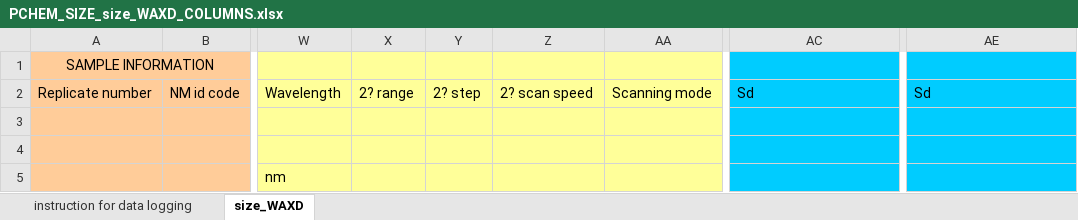
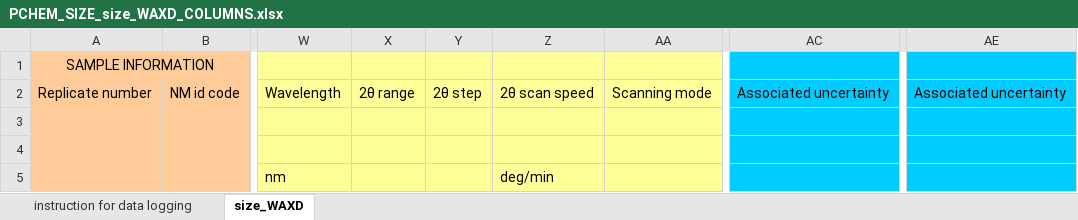
Before and after one commit to enanomapper/nmdataparser, an Excel workbook: enmconvertor/src/site/resources/templates/PCHEM/SIZE/PCHEM_SIZE_size_WAXD_COLUMNS.xlsx, sheet size_WAXD, drawn as a sheet; only a part is shown, gaps mark what is left out; values as stored, in another font and other column widths than the file's, no borders; charts and pictures not drawn; the diff names each change by its address in the sheet, - before the commit and + after, or states it on an @@ line.

```diff
--- a/enmconvertor/src/site/resources/templates/PCHEM/SIZE/PCHEM_SIZE_size_WAXD_COLUMNS.xlsx (sheet size_WAXD)
+++ b/enmconvertor/src/site/resources/templates/PCHEM/SIZE/PCHEM_SIZE_size_WAXD_COLUMNS.xlsx (sheet size_WAXD)
-X2: 2? range
+X2: 2θ range
-Y2: 2? step
+Y2: 2θ step
-Z2: 2? scan speed
+Z2: 2θ scan speed
-AC2: Sd
+AC2: Associated uncertainty
-AE2: Sd
+AE2: Associated uncertainty
-Z5: (empty)
+Z5: deg/min
```
Also changed, not shown: sheet instruction for data logging, charts or pictures, enmconvertor/src/site/resources/templates/PCHEM/SIZE/PCHEM_SIZE_size PTA_COLUMNS.xlsx, enmconvertor/src/site/resources/templates/PCHEM/SIZE/PCHEM_SIZE_size TEM_COLUMNS.xlsx, 5 other files.
